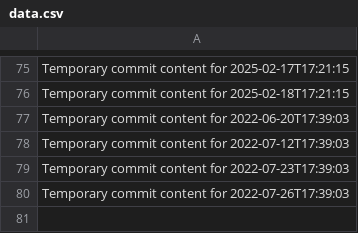
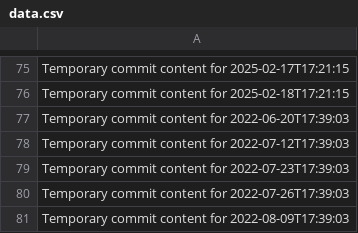
Before and after one commit to vinas1221/repo-742-p, a CSV file: data.csv, drawn as a sheet; only a part is shown, gaps mark what is left out; the diff names each change by its address in the sheet, - before the commit and + after, or states it on an @@ line.

```diff
--- a/data.csv
+++ b/data.csv
+row 81: Temporary commit content for 2022-08-09T17:39:03
```
